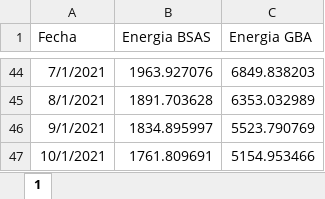
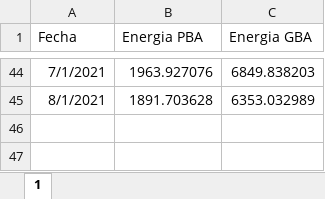
Before and after one commit to IlicicAxel/Energia_Forecast, an Excel workbook: Fuente chart.xlsx, sheet 1, drawn as a sheet; only a part is shown, gaps mark what is left out; values as stored, in another font and other column widths than the file's, no borders; the diff names each change by its address in the sheet, - before the commit and + after, or states it on an @@ line.

```diff
--- a/Fuente chart.xlsx (sheet 1)
+++ b/Fuente chart.xlsx (sheet 1)
-B1: Energia BSAS
+B1: Energia PBA
-row 46: 9/1/2021 | 1834.895997 | 5523.790769
-row 47: 10/1/2021 | 1761.809691 | 5154.953466
```
Also changed, not shown: 15 other files.
